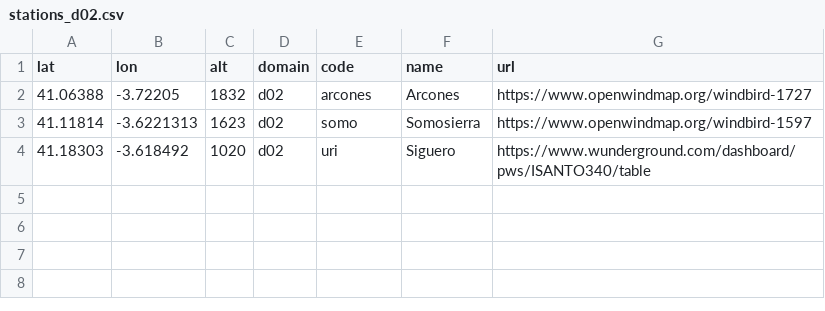
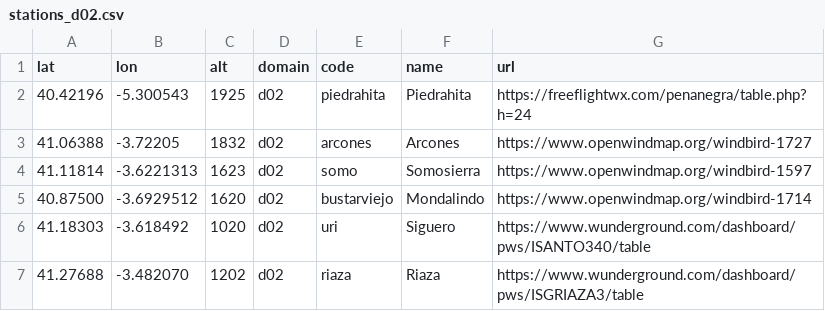
Before and after one commit to B4dWo1f/RUNplots, a CSV file: configs/stations_d02.csv, drawn as a sheet.

```diff
--- a/configs/stations_d02.csv
+++ b/configs/stations_d02.csv
@@ -1,4 +1,7 @@
 lat,lon,alt,domain,code,name,url
+40.42196,-5.300543,1925,d02,piedrahita,Piedrahita,https://freeflightwx.com/penanegra/table.php?h=24
 41.06388,-3.72205,1832,d02,arcones,Arcones,https://www.openwindmap.org/windbird-1727
 41.11814,-3.6221313,1623,d02,somo,Somosierra,https://www.openwindmap.org/windbird-1597
+40.87500,-3.6929512,1620,d02,bustarviejo,Mondalindo,https://www.openwindmap.org/windbird-1714
 41.18303,-3.618492,1020,d02,uri,Siguero,https://www.wunderground.com/dashboard/pws/ISANTO340/table
+41.27688,-3.482070,1202,d02,riaza,Riaza,https://www.wunderground.com/dashboard/pws/ISGRIAZA3/table
```
Also changed, not shown: configs/takeoffs.csv, 9 other files.
